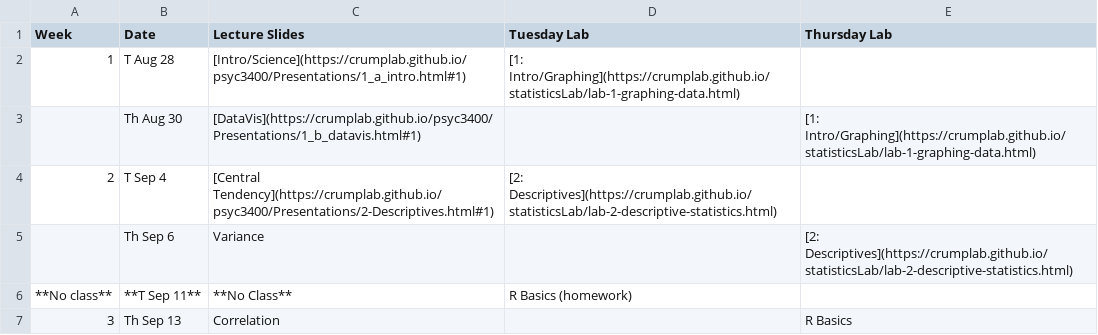
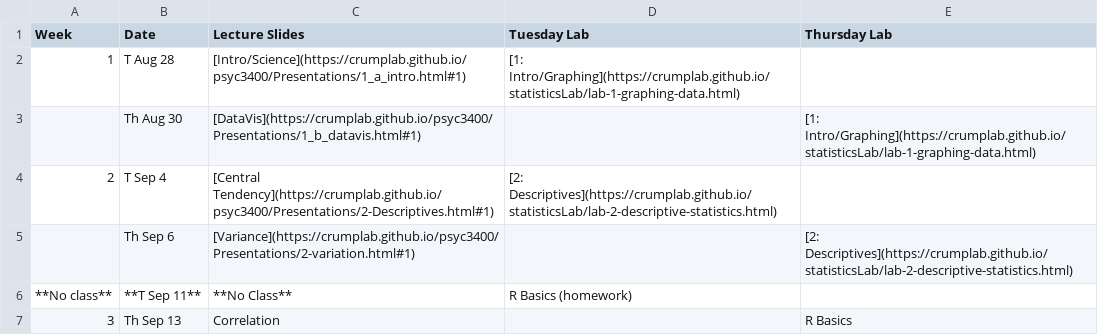
Before and after one commit to CrumpLab/psyc3400, a CSV file: Lectures.csv, drawn as a sheet; only a part is shown.

Commit message:
add variance lecture

```diff
--- a/Lectures.csv
+++ b/Lectures.csv
@@ -4,3 +4,3 @@ Week	Date	Lecture Slides	Tuesday Lab	Thursday Lab
 2	T Sep 4	[Central Tendency](https://crumplab.github.io/psyc3400/Presentations/2-Descriptives.html#1)	[2: Descriptives](https://crumplab.github.io/statisticsLab/lab-2-descriptive-statistics.html)	
-	Th Sep 6	Variance		[2: Descriptives](https://crumplab.github.io/statisticsLab/lab-2-descriptive-statistics.html)
+	Th Sep 6	[Variance](https://crumplab.github.io/psyc3400/Presentations/2-variation.html#1)		[2: Descriptives](https://crumplab.github.io/statisticsLab/lab-2-descriptive-statistics.html)
 **No class**	**T Sep 11**	**No Class**	R Basics (homework)	
```
Also changed, not shown: docs/Lectures.csv, 7 other files.
